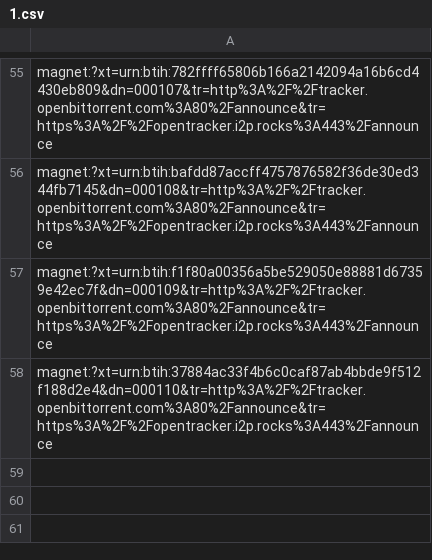
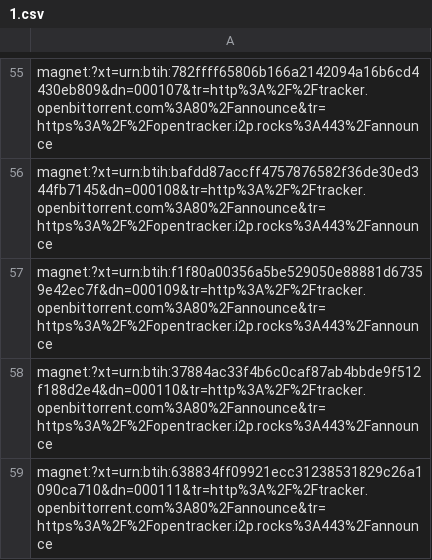
Before and after one commit to vgrichina/near-lake-torrents, a CSV file: mainnet/1.csv, drawn as a sheet; only a part is shown, gaps mark what is left out.

```diff
--- a/mainnet/1.csv
+++ b/mainnet/1.csv
@@ -58 +58,2 @@ magnet:?xt=urn:btih:f1f80a00356a5be529050e88881d67359e42ec7f&dn=000109&tr=http%3
 magnet:?xt=urn:btih:37884ac33f4b6c0caf87ab4bbde9f512f188d2e4&dn=000110&tr=http%3A%2F%2Ftracker.openbittorrent.com%3A80%2Fannounce&tr=https%3A%2F%2Fopentracker.i2p.rocks%3A443%2Fannounce
+magnet:?xt=urn:btih:638834ff09921ecc31238531829c26a1090ca710&dn=000111&tr=http%3A%2F%2Ftracker.openbittorrent.com%3A80%2Fannounce&tr=https%3A%2F%2Fopentracker.i2p.rocks%3A443%2Fannounce
```
Also changed, not shown: mainnet/0.csv, mainnet/2.csv, 2 other files.
